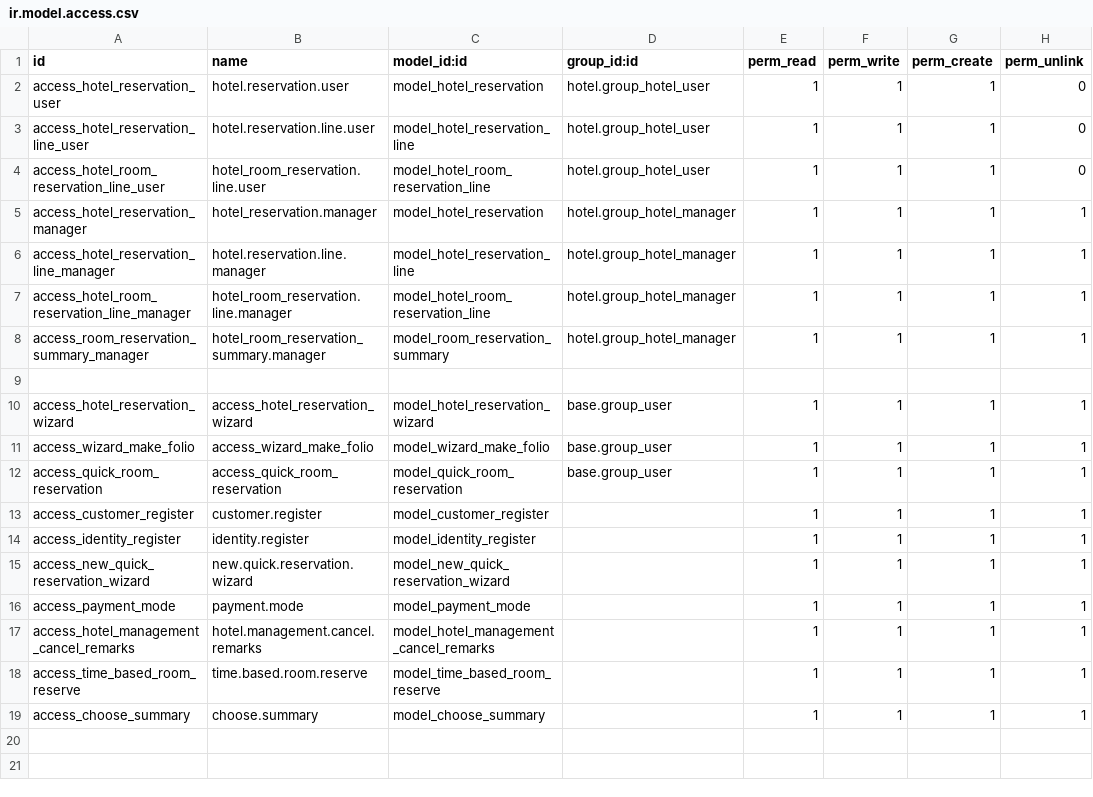
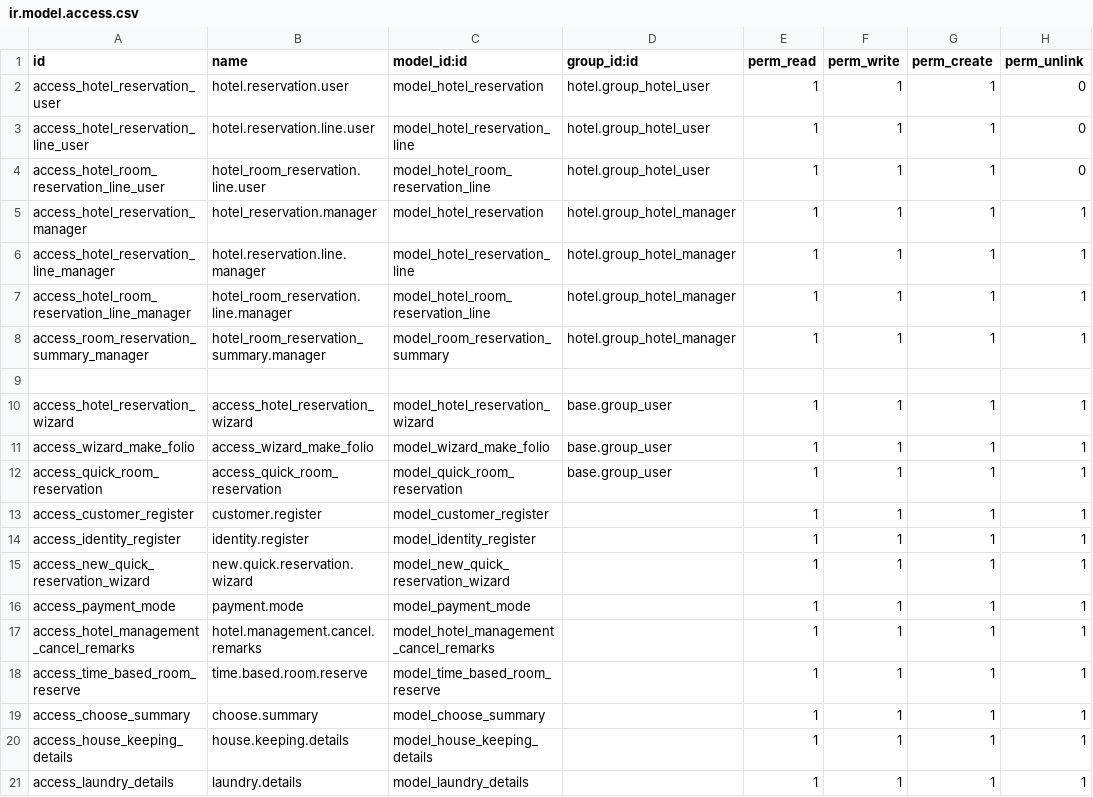
Before and after one commit to Alexmenon10/Appscomp-Projects, a CSV file: hotel_addons_extra_new/hotel_extended/security/ir.model.access.csv, drawn as a sheet; the diff names each change by its address in the sheet, - before the commit and + after, or states it on an @@ line.

```diff
--- a/hotel_addons_extra_new/hotel_extended/security/ir.model.access.csv
+++ b/hotel_addons_extra_new/hotel_extended/security/ir.model.access.csv
+row 20: access_house_keeping_details | house.keeping.details | model_house_keeping_details |  | 1 | 1 | 1 | 1
+row 21: access_laundry_details | laundry.details | model_laundry_details |  | 1 | 1 | 1 | 1
```
Also changed, not shown: hotel_addons_extra_new/hotel_housekeeping/security/ir.model.access.csv, 39 other files.
